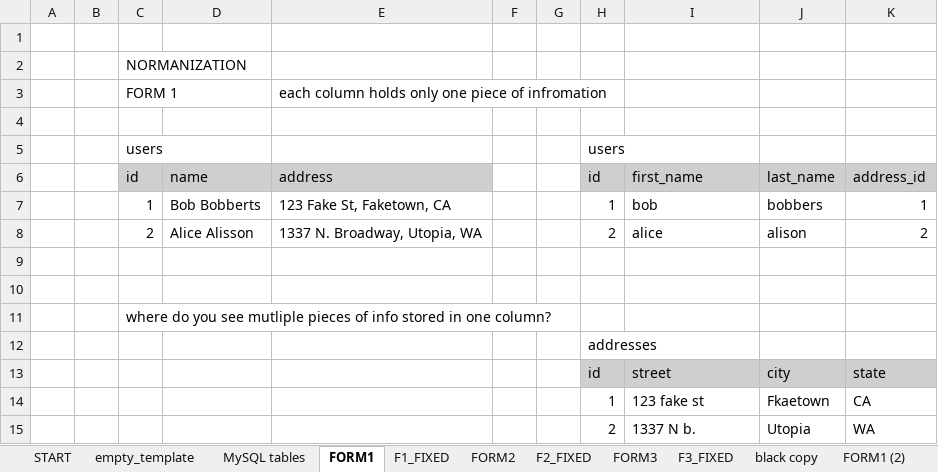
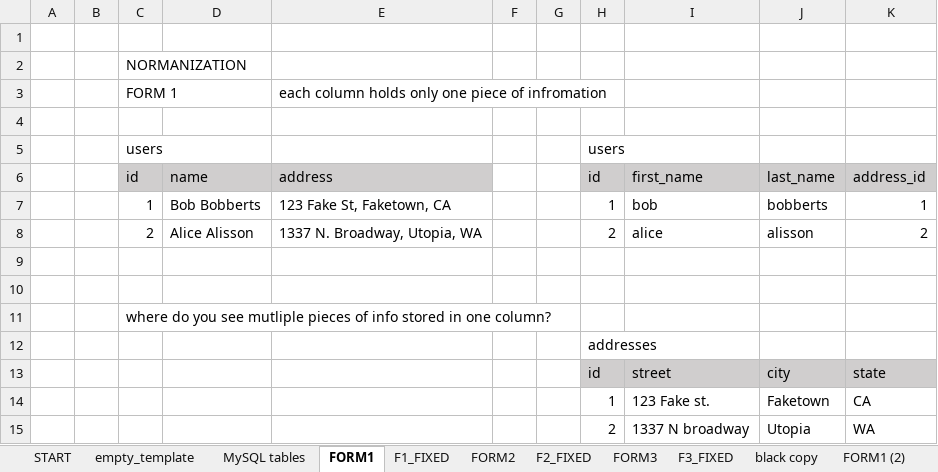
Before and after one commit to slrelativity/PYTHON_AUG_2024, an Excel workbook: W2D1_SQL_ERDs/MySQL.xlsx, sheet FORM1, drawn as a sheet; values as stored, in another font and other column widths than the file's, no borders; the diff names each change by its address in the sheet, - before the commit and + after, or states it on an @@ line.

```diff
--- a/W2D1_SQL_ERDs/MySQL.xlsx (sheet FORM1)
+++ b/W2D1_SQL_ERDs/MySQL.xlsx (sheet FORM1)
-J7 (last_name): bobbers
+J7 (last_name): bobberts
-J8 (last_name): alison
+J8 (last_name): alisson
-I14 (first_name): 123 fake st
+I14 (first_name): 123 Fake st.
-J14 (last_name): Fkaetown
+J14 (last_name): Faketown
-I15 (first_name): 1337 N b.
+I15 (first_name): 1337 N broadway
```
Also changed, not shown: sheet FORM2, sheet FORM3, 5 other files.
